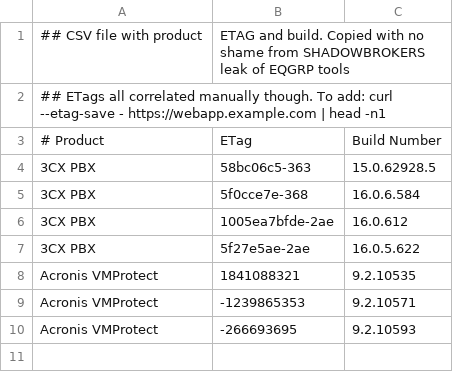
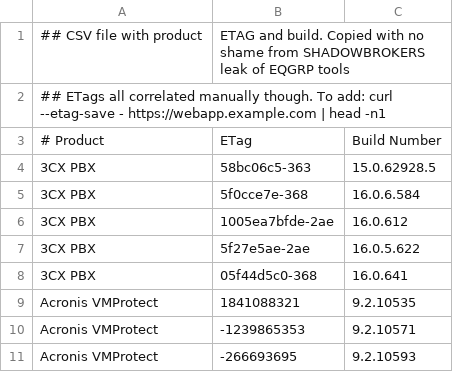
Before and after one commit to knightmare2600/ETagger, a CSV file: etags.csv, drawn as a sheet; the diff names each change by its address in the sheet, - before the commit and + after, or states it on an @@ line.

Commit message:
3CX V16.0.641

```diff
--- a/etags.csv
+++ b/etags.csv
+row 8: 3CX PBX | 05f44d5c0-368 | 16.0.641
```
